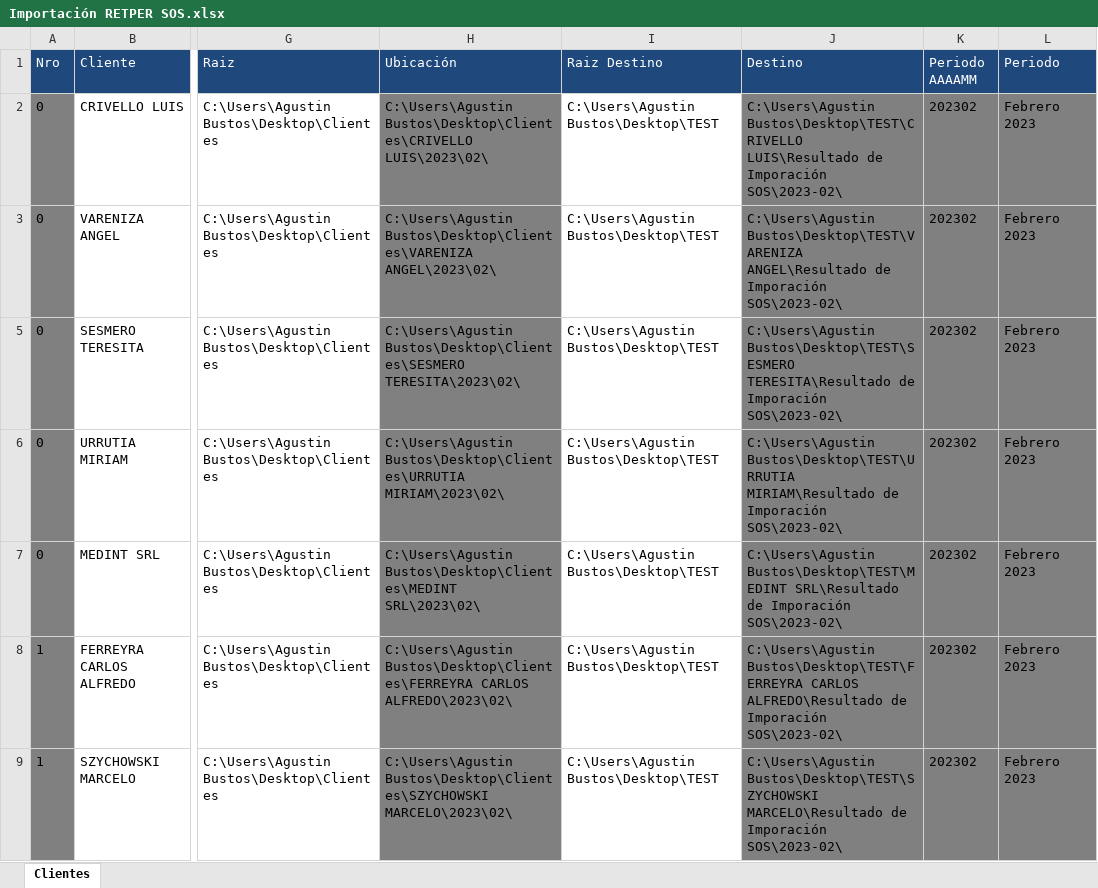
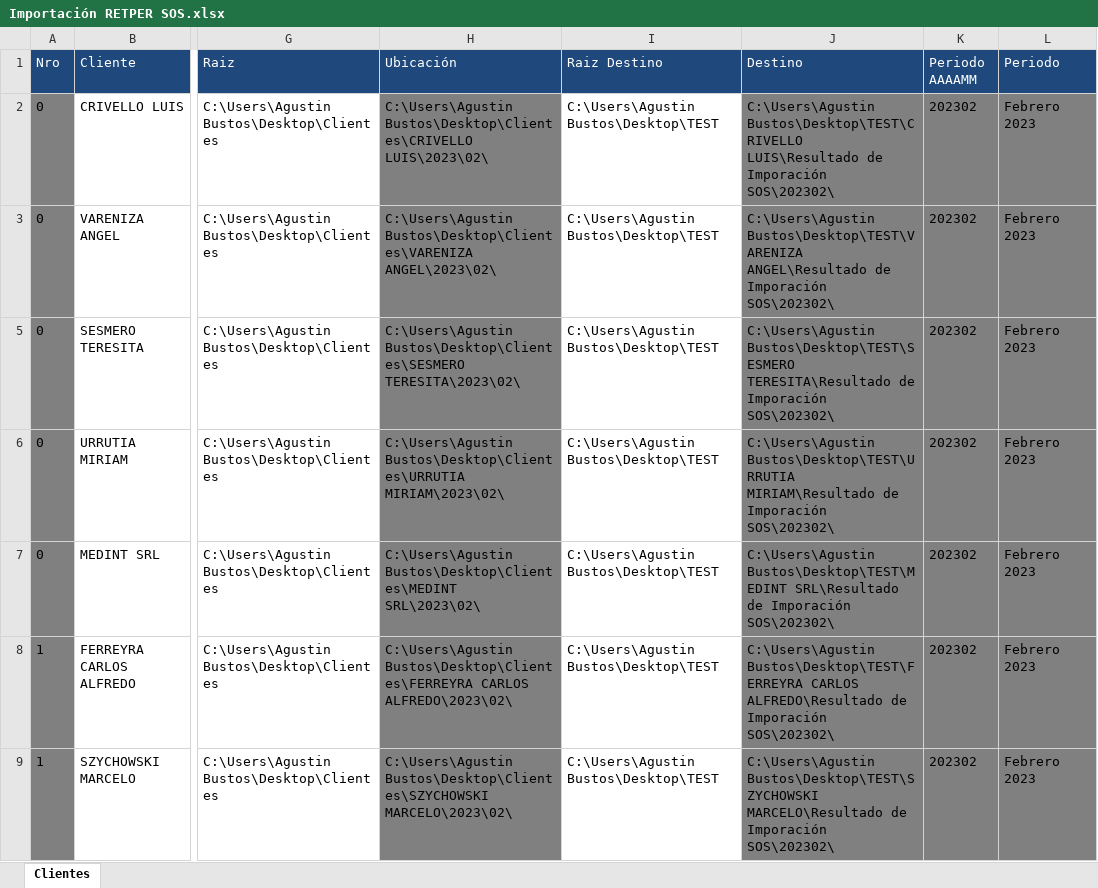
Before and after one commit to abustosp/BOT-Importar-RETPER-SOS, an Excel workbook: Importación RETPER SOS.xlsx, sheet Clientes, drawn as a sheet; only a part is shown, gaps mark what is left out; values as stored, in another font and other column widths than the file's, no borders; the diff covers the shown part only; the diff names each change by its address in the sheet, - before the commit and + after, or states it on an @@ line.

```diff
--- a/Importación RETPER SOS.xlsx (sheet Clientes)
+++ b/Importación RETPER SOS.xlsx (sheet Clientes)
-J2 (Destino): …de Imporación SOS\2023-02\
+J2 (Destino): …de Imporación SOS\202302\
-J3 (Destino): …de Imporación SOS\2023-02\
+J3 (Destino): …de Imporación SOS\202302\
-J5 (Destino): …de Imporación SOS\2023-02\
+J5 (Destino): …de Imporación SOS\202302\
-J6 (Destino): …de Imporación SOS\2023-02\
+J6 (Destino): …de Imporación SOS\202302\
-J7 (Destino): …de Imporación SOS\2023-02\
+J7 (Destino): …de Imporación SOS\202302\
-J8 (Destino): …de Imporación SOS\2023-02\
+J8 (Destino): …de Imporación SOS\202302\
-J9 (Destino): …de Imporación SOS\2023-02\
+J9 (Destino): …de Imporación SOS\202302\
```
Also changed, not shown: 63 edited cells elsewhere in this sheet, formulas that keep their value, hidden cells, 1 other file.
